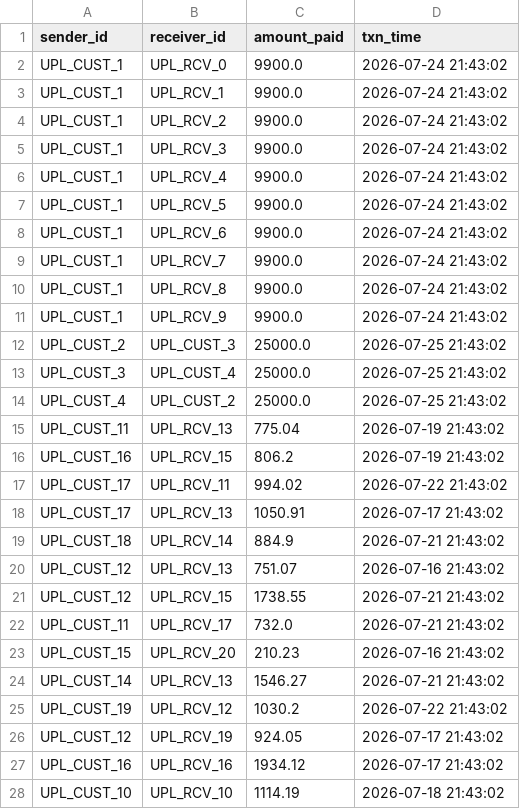
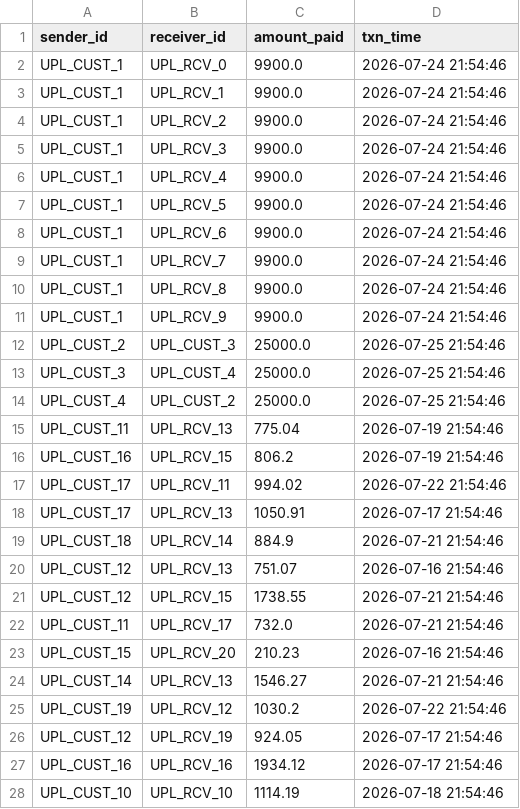
Before and after one commit to darksinnnn/Sentinel, a CSV file: data/sample_upload.csv, drawn as a sheet; only a part is shown; the diff covers the shown part only.

Commit message:
feat: implement backend dataset switching and frontend toggle functionality for main and sample data environments

```diff
--- a/data/sample_upload.csv
+++ b/data/sample_upload.csv
@@ -1,28 +1,28 @@
 sender_id,receiver_id,amount_paid,txn_time
-UPL_CUST_1,UPL_RCV_0,9900.0,2026-07-24 21:43:02
-UPL_CUST_1,UPL_RCV_1,9900.0,2026-07-24 21:43:02
-UPL_CUST_1,UPL_RCV_2,9900.0,2026-07-24 21:43:02
-UPL_CUST_1,UPL_RCV_3,9900.0,2026-07-24 21:43:02
-UPL_CUST_1,UPL_RCV_4,9900.0,2026-07-24 21:43:02
-UPL_CUST_1,UPL_RCV_5,9900.0,2026-07-24 21:43:02
-UPL_CUST_1,UPL_RCV_6,9900.0,2026-07-24 21:43:02
-UPL_CUST_1,UPL_RCV_7,9900.0,2026-07-24 21:43:02
-UPL_CUST_1,UPL_RCV_8,9900.0,2026-07-24 21:43:02
-UPL_CUST_1,UPL_RCV_9,9900.0,2026-07-24 21:43:02
-UPL_CUST_2,UPL_CUST_3,25000.0,2026-07-25 21:43:02
-UPL_CUST_3,UPL_CUST_4,25000.0,2026-07-25 21:43:02
-UPL_CUST_4,UPL_CUST_2,25000.0,2026-07-25 21:43:02
-UPL_CUST_11,UPL_RCV_13,775.04,2026-07-19 21:43:02
-UPL_CUST_16,UPL_RCV_15,806.2,2026-07-19 21:43:02
-UPL_CUST_17,UPL_RCV_11,994.02,2026-07-22 21:43:02
-UPL_CUST_17,UPL_RCV_13,1050.91,2026-07-17 21:43:02
-UPL_CUST_18,UPL_RCV_14,884.9,2026-07-21 21:43:02
-UPL_CUST_12,UPL_RCV_13,751.07,2026-07-16 21:43:02
-UPL_CUST_12,UPL_RCV_15,1738.55,2026-07-21 21:43:02
-UPL_CUST_11,UPL_RCV_17,732.0,2026-07-21 21:43:02
-UPL_CUST_15,UPL_RCV_20,210.23,2026-07-16 21:43:02
-UPL_CUST_14,UPL_RCV_13,1546.27,2026-07-21 21:43:02
-UPL_CUST_19,UPL_RCV_12,1030.2,2026-07-22 21:43:02
-UPL_CUST_12,UPL_RCV_19,924.05,2026-07-17 21:43:02
-UPL_CUST_16,UPL_RCV_16,1934.12,2026-07-17 21:43:02
-UPL_CUST_10,UPL_RCV_10,1114.19,2026-07-18 21:43:02
+UPL_CUST_1,UPL_RCV_0,9900.0,2026-07-24 21:54:46
+UPL_CUST_1,UPL_RCV_1,9900.0,2026-07-24 21:54:46
+UPL_CUST_1,UPL_RCV_2,9900.0,2026-07-24 21:54:46
+UPL_CUST_1,UPL_RCV_3,9900.0,2026-07-24 21:54:46
+UPL_CUST_1,UPL_RCV_4,9900.0,2026-07-24 21:54:46
+UPL_CUST_1,UPL_RCV_5,9900.0,2026-07-24 21:54:46
+UPL_CUST_1,UPL_RCV_6,9900.0,2026-07-24 21:54:46
+UPL_CUST_1,UPL_RCV_7,9900.0,2026-07-24 21:54:46
+UPL_CUST_1,UPL_RCV_8,9900.0,2026-07-24 21:54:46
+UPL_CUST_1,UPL_RCV_9,9900.0,2026-07-24 21:54:46
+UPL_CUST_2,UPL_CUST_3,25000.0,2026-07-25 21:54:46
+UPL_CUST_3,UPL_CUST_4,25000.0,2026-07-25 21:54:46
+UPL_CUST_4,UPL_CUST_2,25000.0,2026-07-25 21:54:46
+UPL_CUST_11,UPL_RCV_13,775.04,2026-07-19 21:54:46
+UPL_CUST_16,UPL_RCV_15,806.2,2026-07-19 21:54:46
+UPL_CUST_17,UPL_RCV_11,994.02,2026-07-22 21:54:46
+UPL_CUST_17,UPL_RCV_13,1050.91,2026-07-17 21:54:46
+UPL_CUST_18,UPL_RCV_14,884.9,2026-07-21 21:54:46
+UPL_CUST_12,UPL_RCV_13,751.07,2026-07-16 21:54:46
+UPL_CUST_12,UPL_RCV_15,1738.55,2026-07-21 21:54:46
+UPL_CUST_11,UPL_RCV_17,732.0,2026-07-21 21:54:46
+UPL_CUST_15,UPL_RCV_20,210.23,2026-07-16 21:54:46
+UPL_CUST_14,UPL_RCV_13,1546.27,2026-07-21 21:54:46
+UPL_CUST_19,UPL_RCV_12,1030.2,2026-07-22 21:54:46
+UPL_CUST_12,UPL_RCV_19,924.05,2026-07-17 21:54:46
+UPL_CUST_16,UPL_RCV_16,1934.12,2026-07-17 21:54:46
+UPL_CUST_10,UPL_RCV_10,1114.19,2026-07-18 21:54:46
```
Also changed, not shown: 6 edited cells elsewhere in this file, 8 other files.
